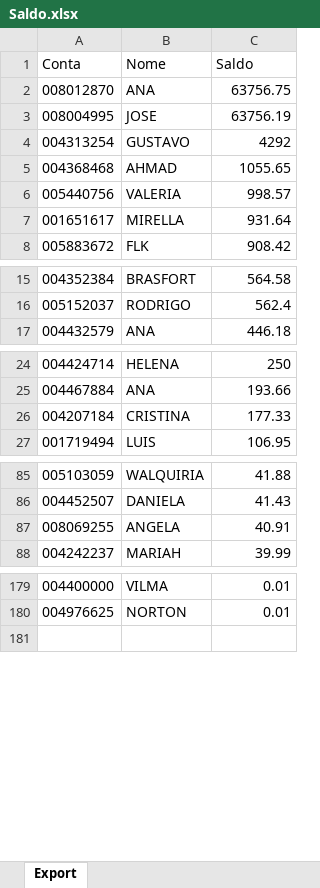
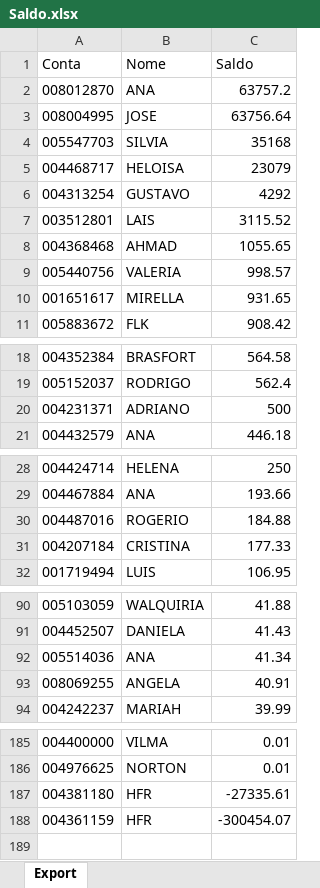
Before and after one commit to bluemetrixgit/Mesa_de_operacao, an Excel workbook: Saldo.xlsx, sheet Export, drawn as a sheet; only a part is shown, gaps mark what is left out; values as stored, in another font and other column widths than the file's, no borders; addresses are those after the commit; the diff names each change by its address in the sheet, - before the commit and + after, or states it on an @@ line.

```diff
--- a/Saldo.xlsx (sheet Export)
+++ b/Saldo.xlsx (sheet Export)
-C2 (Saldo): 63756.75
+C2 (Saldo): 63757.2
-C3 (Saldo): 63756.19
+C3 (Saldo): 63756.64
+row 4: 005547703 | SILVIA | 35168
+row 5: 004468717 | HELOISA | 23079
+row 7: 003512801 | LAIS | 3115.52
-C10 (Saldo): 931.64
+C10 (Saldo): 931.65
+row 20: 004231371 | ADRIANO | 500
+row 30: 004487016 | ROGERIO | 184.88
+row 92: 005514036 | ANA | 41.34
+row 187: 004381180 | HFR | -27335.61
+row 188: 004361159 | HFR | -300454.07
```
Also changed, not shown: PL Total.xlsx, Posição.xlsx, 4 other files.
